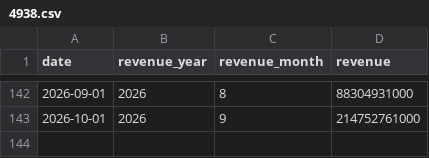
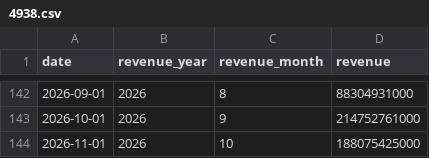
Before and after one commit to dmsoul76823-bit/tw-stock-data, a CSV file: data/revenue/4938.csv, drawn as a sheet; only a part is shown, gaps mark what is left out; the diff names each change by its address in the sheet, - before the commit and + after, or states it on an @@ line.

```diff
--- a/data/revenue/4938.csv
+++ b/data/revenue/4938.csv
+row 144: 2026-11-01 | 2026 | 10 | 188075425000
```
Also changed, not shown: data/revenue/1402.csv, data/revenue/2207.csv, 15 other files.
